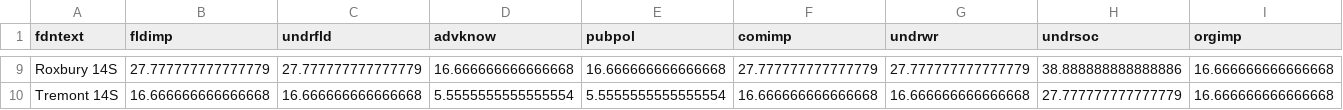
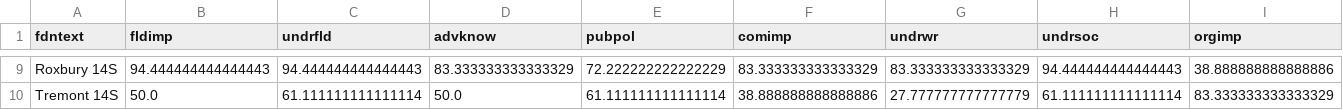
Before and after one commit to CEPluked/LukeDeveloperAssessment, a CSV file: pct.csv, drawn as a sheet; only a part is shown, gaps mark what is left out; the diff covers the shown part only; the diff names each change by its address in the sheet, - before the commit and + after, or states it on an @@ line.

```diff
--- a/pct.csv
+++ b/pct.csv
-B9 (fldimp): 27.777777777777779
+B9 (fldimp): 94.444444444444443
-C9 (undrfld): 27.777777777777779
+C9 (undrfld): 94.444444444444443
-D9 (advknow): 16.666666666666668
+D9 (advknow): 83.333333333333329
-E9 (pubpol): 16.666666666666668
+E9 (pubpol): 72.222222222222229
-F9 (comimp): 27.777777777777779
+F9 (comimp): 83.333333333333329
-G9 (undrwr): 27.777777777777779
+G9 (undrwr): 83.333333333333329
-H9 (undrsoc): 38.888888888888886
+H9 (undrsoc): 94.444444444444443
-I9 (orgimp): 16.666666666666668
+I9 (orgimp): 38.888888888888886
-B10 (fldimp): 16.666666666666668
+B10 (fldimp): 50.0
-C10 (undrfld): 16.666666666666668
+C10 (undrfld): 61.111111111111114
-D10 (advknow): 5.5555555555555554
+D10 (advknow): 50.0
-E10 (pubpol): 5.5555555555555554
+E10 (pubpol): 61.111111111111114
-F10 (comimp): 16.666666666666668
+F10 (comimp): 38.888888888888886
-G10 (undrwr): 16.666666666666668
+G10 (undrwr): 27.777777777777779
-H10 (undrsoc): 27.777777777777779
+H10 (undrsoc): 61.111111111111114
-I10 (orgimp): 16.666666666666668
+I10 (orgimp): 83.333333333333329
```
Also changed, not shown: 33 edited cells elsewhere in this file, 9 other files.
